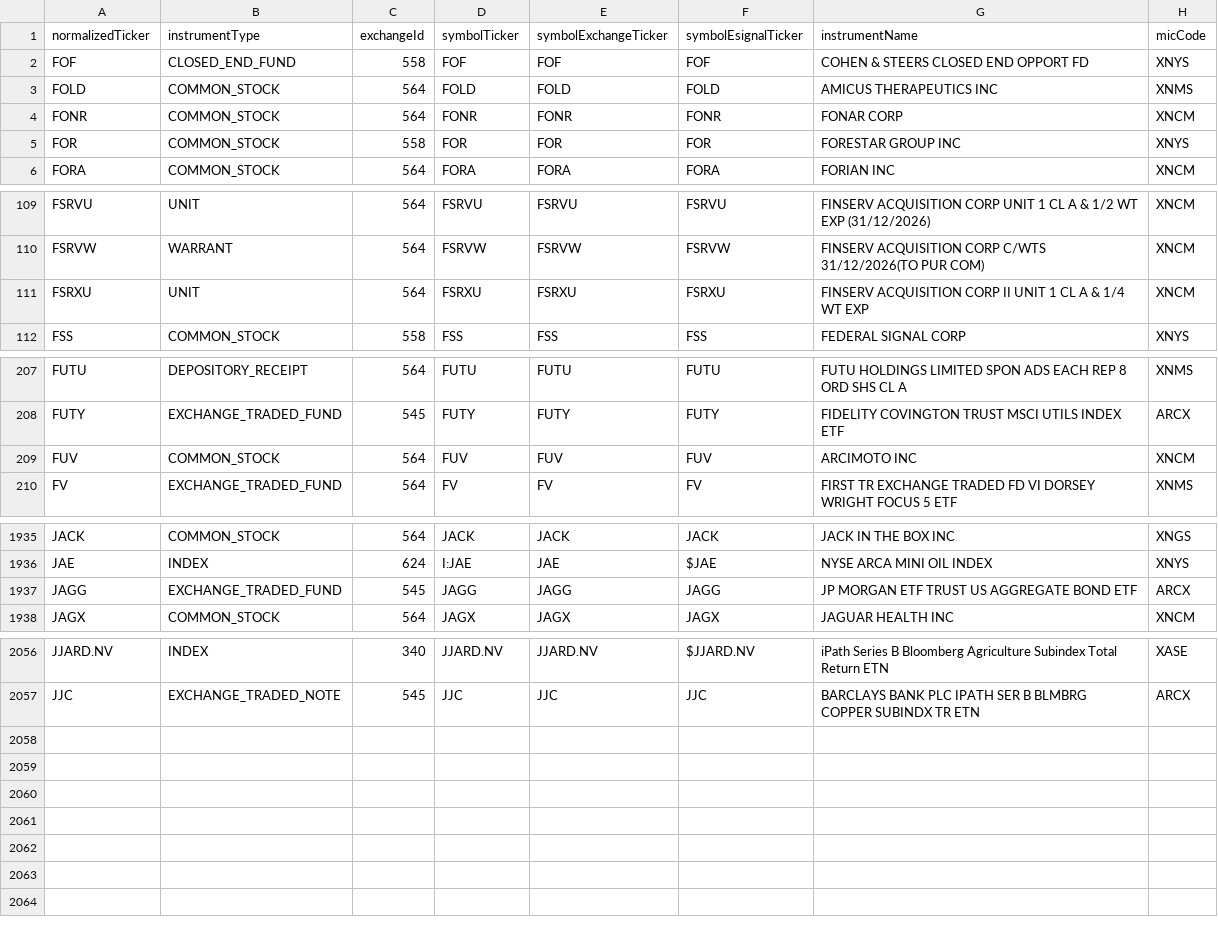
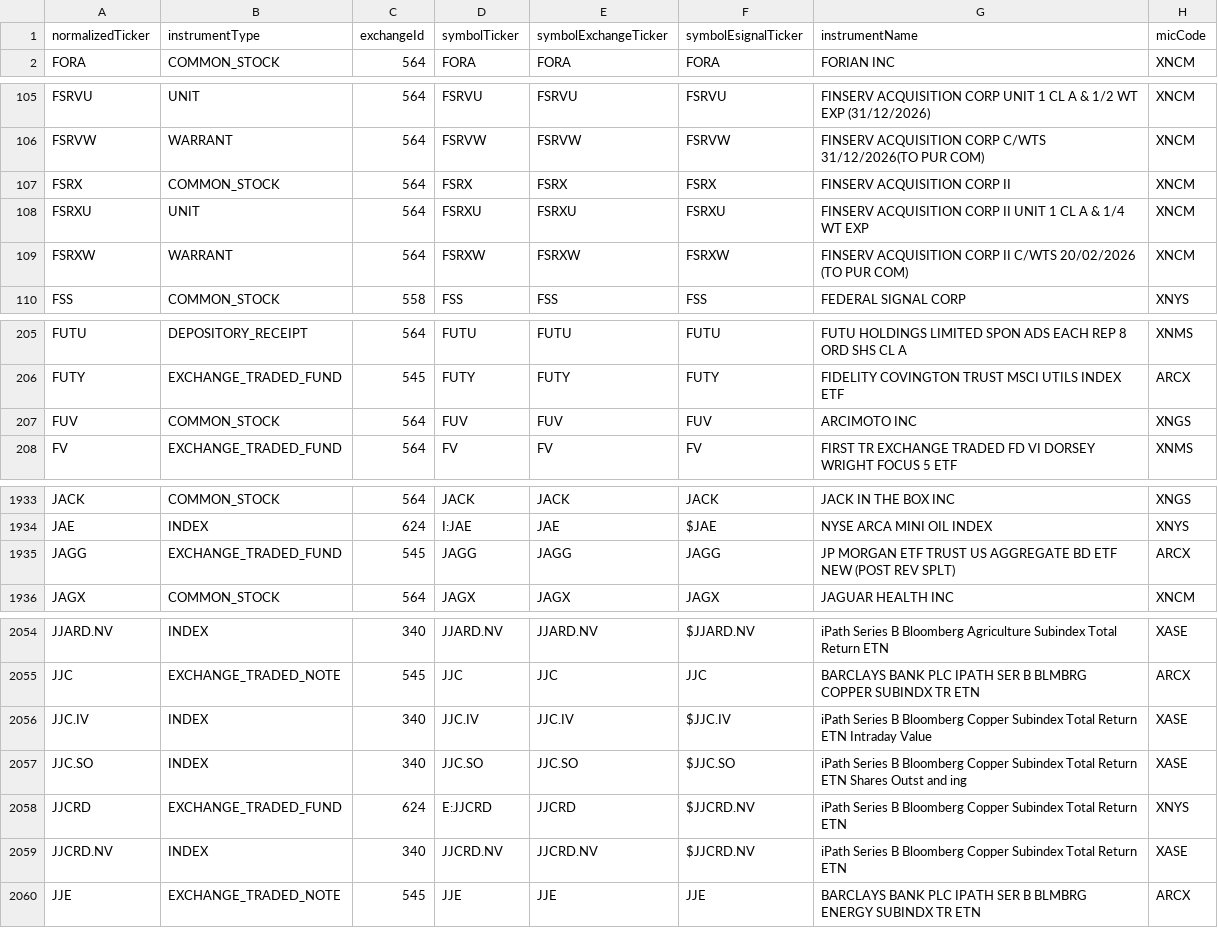
Before and after one commit to haoenhui/nyse-listed-etps, a CSV file: etps-04000.csv, drawn as a sheet; only a part is shown, gaps mark what is left out.

```diff
--- a/etps-04000.csv
+++ b/etps-04000.csv
@@ -1,6 +1,2 @@
 normalizedTicker,instrumentType,exchangeId,symbolTicker,symbolExchangeTicker,symbolEsignalTicker,instrumentName,micCode
-FOF,CLOSED_END_FUND,558,FOF,FOF,FOF,COHEN & STEERS CLOSED END OPPORT FD,XNYS
-FOLD,COMMON_STOCK,564,FOLD,FOLD,FOLD,AMICUS THERAPEUTICS INC,XNMS
-FONR,COMMON_STOCK,564,FONR,FONR,FONR,FONAR CORP,XNCM
-FOR,COMMON_STOCK,558,FOR,FOR,FOR,FORESTAR GROUP INC,XNYS
 FORA,COMMON_STOCK,564,FORA,FORA,FORA,FORIAN INC,XNCM
@@ -110,3 +106,5 @@ FSRVU,UNIT,564,FSRVU,FSRVU,FSRVU,FINSERV ACQUISITION CORP UNIT 1 CL A & 1/2 WT E
 FSRVW,WARRANT,564,FSRVW,FSRVW,FSRVW,FINSERV ACQUISITION CORP C/WTS 31/12/2026(TO PUR COM),XNCM
+FSRX,COMMON_STOCK,564,FSRX,FSRX,FSRX,FINSERV ACQUISITION CORP II,XNCM
 FSRXU,UNIT,564,FSRXU,FSRXU,FSRXU,FINSERV ACQUISITION CORP II UNIT 1 CL A & 1/4 WT EXP,XNCM
+FSRXW,WARRANT,564,FSRXW,FSRXW,FSRXW,FINSERV ACQUISITION CORP II C/WTS 20/02/2026 (TO PUR COM),XNCM
 FSS,COMMON_STOCK,558,FSS,FSS,FSS,FEDERAL SIGNAL CORP,XNYS
@@ -208,3 +206,3 @@ FUTU,DEPOSITORY_RECEIPT,564,FUTU,FUTU,FUTU,FUTU HOLDINGS LIMITED SPON ADS EACH R
 FUTY,EXCHANGE_TRADED_FUND,545,FUTY,FUTY,FUTY,FIDELITY COVINGTON TRUST MSCI UTILS INDEX ETF,ARCX
-FUV,COMMON_STOCK,564,FUV,FUV,FUV,ARCIMOTO INC,XNCM
+FUV,COMMON_STOCK,564,FUV,FUV,FUV,ARCIMOTO INC,XNGS
 FV,EXCHANGE_TRADED_FUND,564,FV,FV,FV,FIRST TR EXCHANGE TRADED FD VI DORSEY WRIGHT FOCUS 5 ETF,XNMS
@@ -1936,3 +1934,3 @@ JACK,COMMON_STOCK,564,JACK,JACK,JACK,JACK IN THE BOX INC,XNGS
 JAE,INDEX,624,I:JAE,JAE,$JAE,NYSE ARCA MINI OIL INDEX,XNYS
-JAGG,EXCHANGE_TRADED_FUND,545,JAGG,JAGG,JAGG,JP MORGAN ETF TRUST US AGGREGATE BOND ETF,ARCX
+JAGG,EXCHANGE_TRADED_FUND,545,JAGG,JAGG,JAGG,JP MORGAN ETF TRUST US AGGREGATE BD ETF NEW (POST REV SPLT),ARCX
 JAGX,COMMON_STOCK,564,JAGX,JAGX,JAGX,JAGUAR HEALTH INC,XNCM
@@ -2057 +2055,6 @@ JJARD.NV,INDEX,340,JJARD.NV,JJARD.NV,$JJARD.NV,iPath Series B Bloomberg Agricult
 JJC,EXCHANGE_TRADED_NOTE,545,JJC,JJC,JJC,BARCLAYS BANK PLC IPATH SER B BLMBRG COPPER SUBINDX TR ETN,ARCX
+JJC.IV,INDEX,340,JJC.IV,JJC.IV,$JJC.IV,iPath Series B Bloomberg Copper Subindex Total Return ETN Intraday Value,XASE
+JJC.SO,INDEX,340,JJC.SO,JJC.SO,$JJC.SO,iPath Series B Bloomberg Copper Subindex Total Return ETN Shares Outst and ing,XASE
+JJCRD,EXCHANGE_TRADED_FUND,624,E:JJCRD,JJCRD,$JJCRD.NV,iPath Series B Bloomberg Copper Subindex Total Return ETN,XNYS
+JJCRD.NV,INDEX,340,JJCRD.NV,JJCRD.NV,$JJCRD.NV,iPath Series B Bloomberg Copper Subindex Total Return ETN,XASE
+JJE,EXCHANGE_TRADED_NOTE,545,JJE,JJE,JJE,BARCLAYS BANK PLC IPATH SER B BLMBRG ENERGY SUBINDX TR ETN,ARCX
```
Also changed, not shown: etps-00000.csv, etps-02000.csv, 3 other files.
